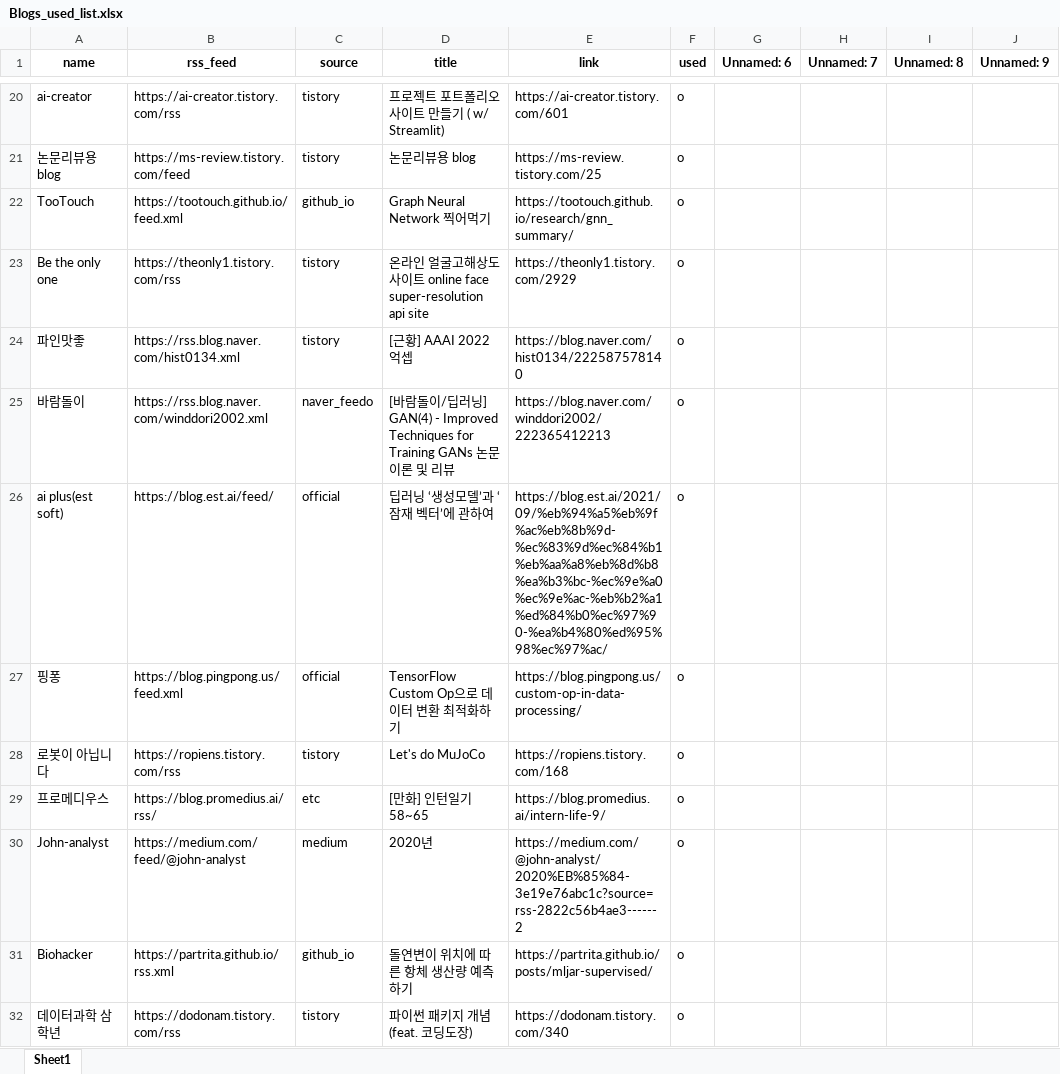
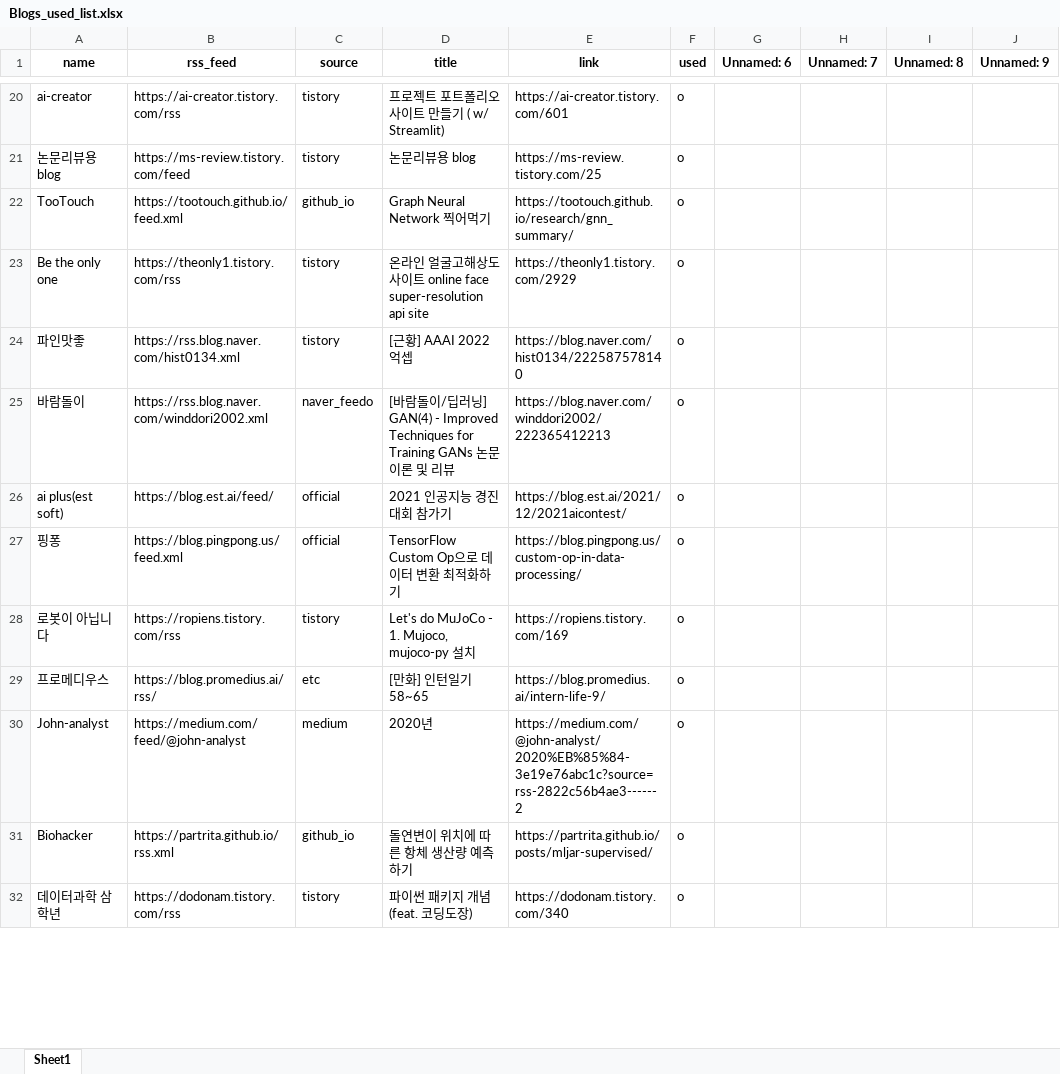
Before and after one commit to ainsuotain/today-mlblog-bot, an Excel workbook: Blogs_used_list.xlsx, sheet Sheet1, drawn as a sheet; only a part is shown, gaps mark what is left out; values as stored, in another font and other column widths than the file's, no borders; the diff names each change by its address in the sheet, - before the commit and + after, or states it on an @@ line.

Commit message:
Auto - Update data with bot!

```diff
--- a/Blogs_used_list.xlsx (sheet Sheet1)
+++ b/Blogs_used_list.xlsx (sheet Sheet1)
-D26 (title): 딥러닝 ‘생성모델’과 ‘잠재 벡터’에 관하여
+D26 (title): 2021 인공지능 경진대회 참가기
-E26 (link): https://blog.est.ai/2021/09/%eb%94%a5%eb%9f%ac%eb%8b%9d-%ec%83%9d%ec%84%b1%eb%aa%a8%eb%8d%b8%ea%b3%bc-%ec%9e%a0%ec%9e%ac-%eb%b2%a1%ed%84%b0%ec%97%90-%ea%b4%80%ed%95%98%ec%97%ac/
+E26 (link): https://blog.est.ai/2021/12/2021aicontest/
-D28 (title): Let's do MuJoCo
+D28 (title): Let's do MuJoCo - 1. Mujoco, mujoco-py 설치
-E28 (link): https://ropiens.tistory.com/168
+E28 (link): https://ropiens.tistory.com/169
```
Also changed, not shown: 1 other file.
